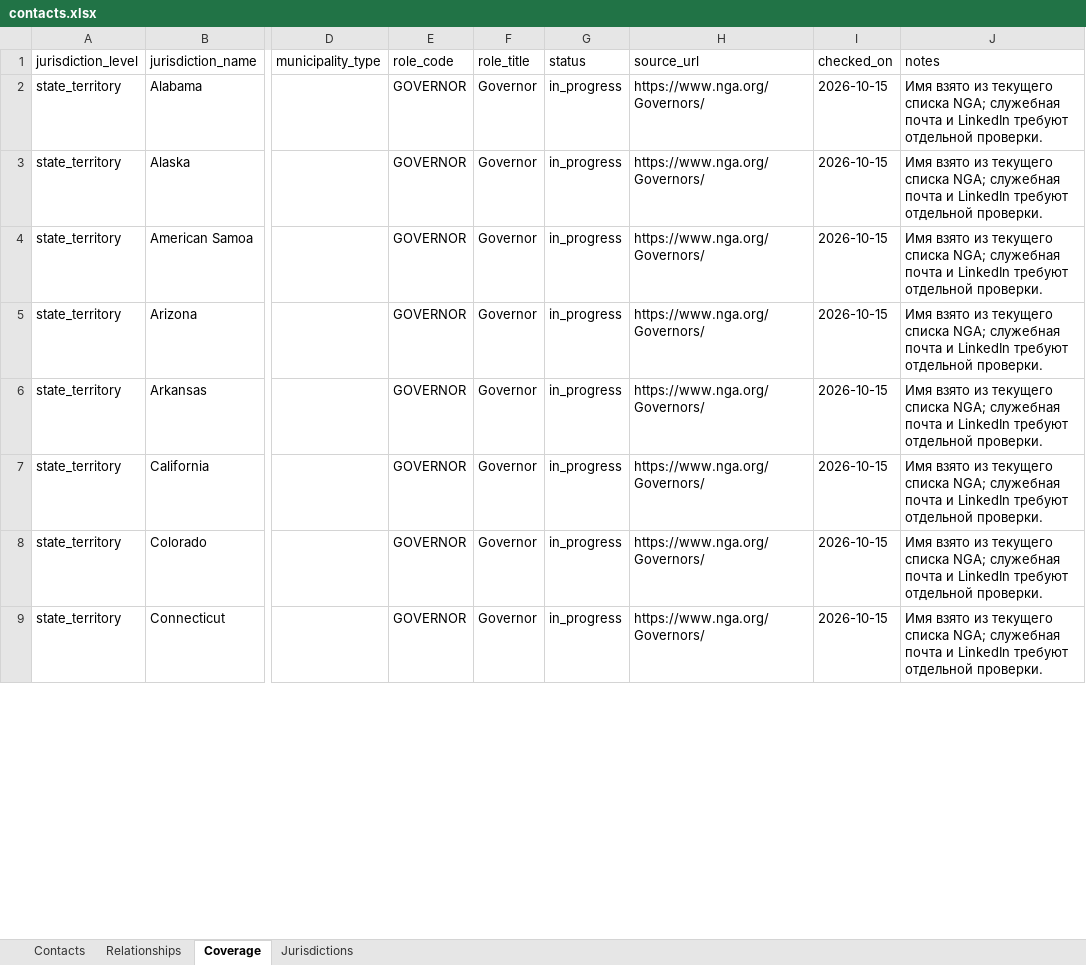
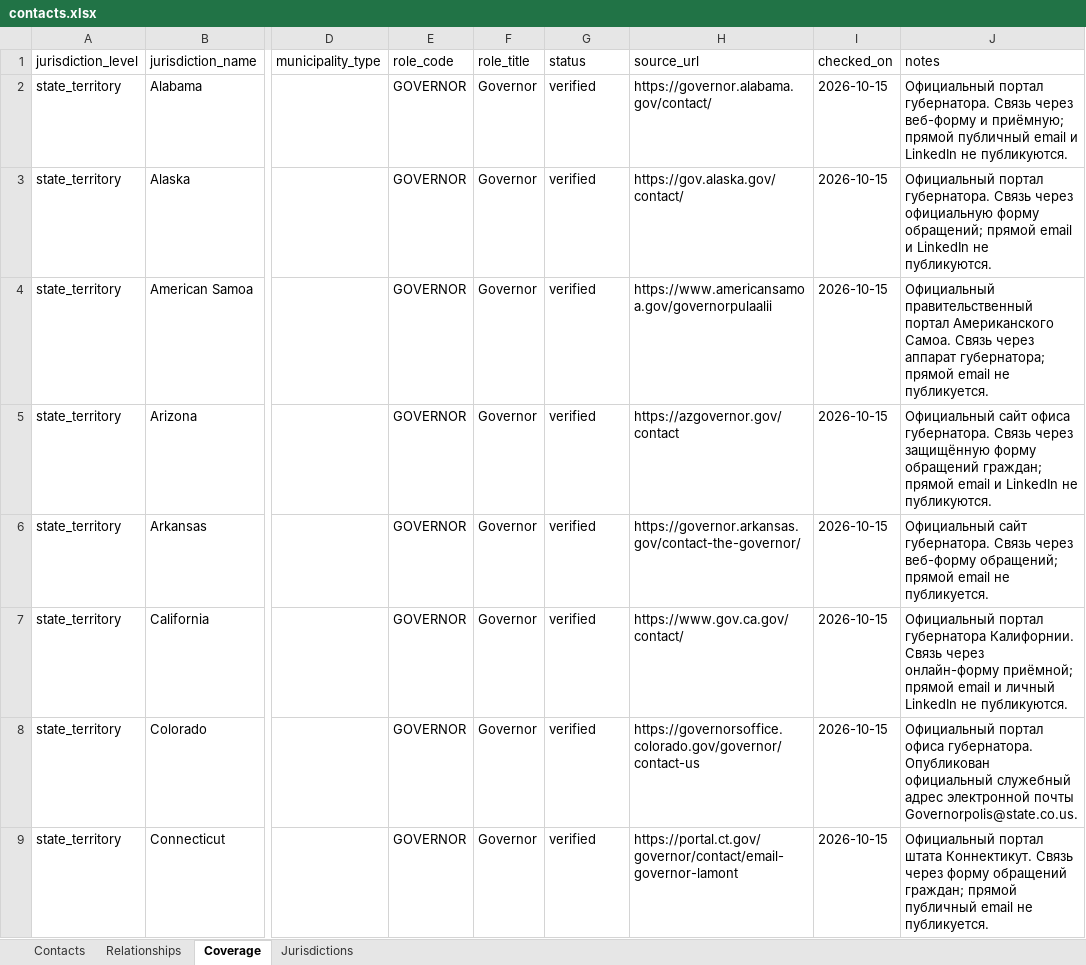
Before and after one commit to PtitsuEm/USA, an Excel workbook: data/contacts.xlsx, sheet Coverage, drawn as a sheet; only a part is shown, gaps mark what is left out; values as stored, in another font and other column widths than the file's, no borders; the diff covers the shown part only; the diff names each change by its address in the sheet, - before the commit and + after, or states it on an @@ line.

Commit message:
Verify official channels and contact portals for all 55 governors

```diff
--- a/data/contacts.xlsx (sheet Coverage)
+++ b/data/contacts.xlsx (sheet Coverage)
-G2:G9 (status): in_progress
+G2:G9 (status): verified
-H2 (source_url): https://www.nga.org/Governors/
+H2 (source_url): https://governor.alabama.gov/contact/
-J2 (notes): Имя взято из текущего списка NGA; служебная почта и LinkedIn требуют отдельной проверки.
+J2 (notes): Официальный портал губернатора. Связь через веб-форму и приёмную; прямой публичный email и LinkedIn не публикуются.
-H3 (source_url): https://www.nga.org/Governors/
+H3 (source_url): https://gov.alaska.gov/contact/
-J3 (notes): Имя взято из текущего списка NGA; служебная почта и LinkedIn требуют отдельной проверки.
+J3 (notes): Официальный портал губернатора. Связь через официальную форму обращений; прямой email и LinkedIn не публикуются.
-H4 (source_url): https://www.nga.org/Governors/
+H4 (source_url): https://www.americansamoa.gov/governorpulaalii
-J4 (notes): Имя взято из текущего списка NGA; служебная почта и LinkedIn требуют отдельной проверки.
+J4 (notes): Официальный правительственный портал Американского Самоа. Связь через аппарат губернатора; прямой email не публикуется.
-H5 (source_url): https://www.nga.org/Governors/
+H5 (source_url): https://azgovernor.gov/contact
-J5 (notes): Имя взято из текущего списка NGA; служебная почта и LinkedIn требуют отдельной проверки.
+J5 (notes): Официальный сайт офиса губернатора. Связь через защищённую форму обращений граждан; прямой email и LinkedIn не публикуются.
-H6 (source_url): https://www.nga.org/Governors/
+H6 (source_url): https://governor.arkansas.gov/contact-the-governor/
-J6 (notes): Имя взято из текущего списка NGA; служебная почта и LinkedIn требуют отдельной проверки.
+J6 (notes): Официальный сайт губернатора. Связь через веб-форму обращений; прямой email не публикуется.
-H7 (source_url): https://www.nga.org/Governors/
+H7 (source_url): https://www.gov.ca.gov/contact/
-J7 (notes): Имя взято из текущего списка NGA; служебная почта и LinkedIn требуют отдельной проверки.
+J7 (notes): Официальный портал губернатора Калифорнии. Связь через онлайн-форму приёмной; прямой email и личный LinkedIn не публикуются.
-H8 (source_url): https://www.nga.org/Governors/
+H8 (source_url): https://governorsoffice.colorado.gov/governor/contact-us
-J8 (notes): Имя взято из текущего списка NGA; служебная почта и LinkedIn требуют отдельной проверки.
+J8 (notes): Официальный портал офиса губернатора. Опубликован официальный служебный адрес электронной почты Governorpolis@state.co.us.
-H9 (source_url): https://www.nga.org/Governors/
+H9 (source_url): https://portal.ct.gov/governor/contact/email-governor-lamont
-J9 (notes): Имя взято из текущего списка NGA; служебная почта и LinkedIn требуют отдельной проверки.
+J9 (notes): Официальный портал штата Коннектикут. Связь через форму обращений граждан; прямой публичный email не публикуется.
```
Also changed, not shown: 141 edited cells elsewhere in this sheet, sheet Contacts, 5 other files.
